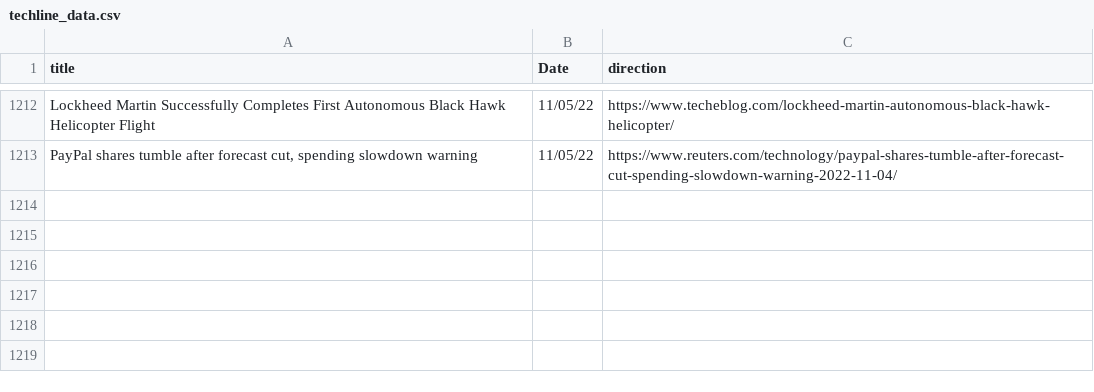
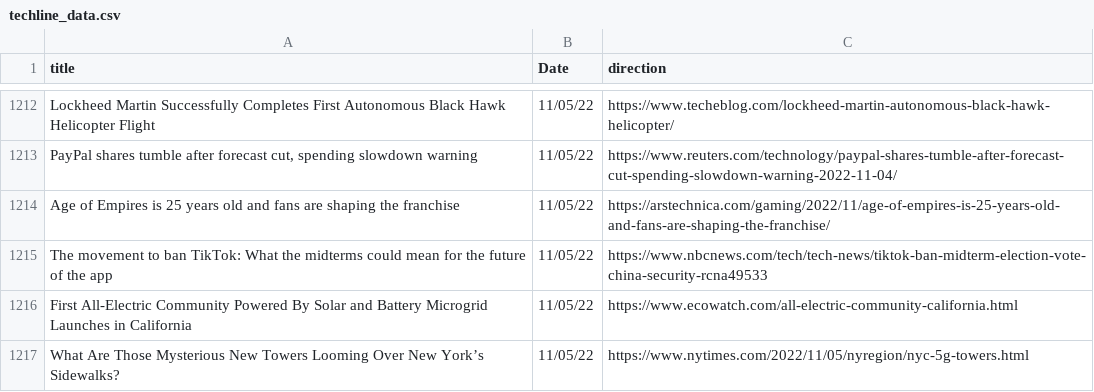
Before and after one commit to jesusyanez/Reddit-scraper-to-html-table, a CSV file: data/techline_data.csv, drawn as a sheet; only a part is shown, gaps mark what is left out.

```diff
--- a/data/techline_data.csv
+++ b/data/techline_data.csv
@@ -1213 +1213,5 @@ Lockheed Martin Successfully Completes First Autonomous Black Hawk Helicopter Fl
 "PayPal shares tumble after forecast cut, spending slowdown warning",11/05/22,https://www.reuters.com/technology/paypal-shares-tumble-after-forecast-cut-spending-slowdown-warning-2022-11-04/
+Age of Empires is 25 years old and fans are shaping the franchise,11/05/22,https://arstechnica.com/gaming/2022/11/age-of-empires-is-25-years-old-and-fans-are-shaping-the-franchise/
+The movement to ban TikTok: What the midterms could mean for the future of the app,11/05/22,https://www.nbcnews.com/tech/tech-news/tiktok-ban-midterm-election-vote-china-security-rcna49533
+First All-Electric Community Powered By Solar and Battery Microgrid Launches in California,11/05/22,https://www.ecowatch.com/all-electric-community-california.html
+What Are Those Mysterious New Towers Looming Over New York’s Sidewalks?,11/05/22,https://www.nytimes.com/2022/11/05/nyregion/nyc-5g-towers.html
```
Also changed, not shown: data/reddit_submissions.csv.
